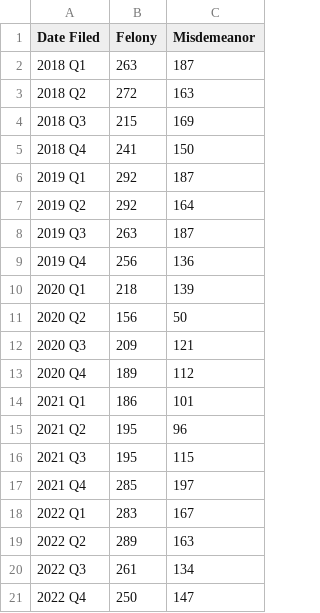
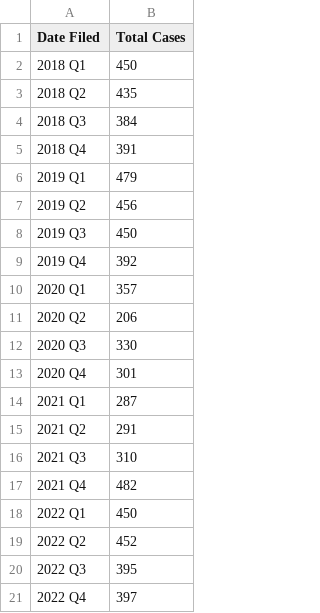
Before and after one commit to dstemenluc/CCJ.Maryland, a CSV file: Montgomery/1. Case Filing/Montgomery Cases Filed by Offense Level.csv, drawn as a sheet; removed rows and columns are numbered as before the commit, all else as after; the diff names each change by its address in the sheet, - before the commit and + after, or states it on an @@ line.

Commit message:
Update Montgomery Cases Filed by Offense Level.csv

```diff
--- a/Montgomery/1. Case Filing/Montgomery Cases Filed by Offense Level.csv
+++ b/Montgomery/1. Case Filing/Montgomery Cases Filed by Offense Level.csv
-column B (Felony), rows 2-21: 263 | 272 | 215 | 241 | 292 | 292 | 263 | 256 | 218 | 156 | 209 | 189 | 186 | 195 | 195 | 285 | 283 | 289 | 261 | 250
-column C (Misdemeanor), rows 2-21: 187 | 163 | 169 | 150 | 187 | 164 | 187 | 136 | 139 | 50 | 121 | 112 | 101 | 96 | 115 | 197 | 167 | 163 | 134 | 147
+column B (Total Cases), rows 2-21: 450 | 435 | 384 | 391 | 479 | 456 | 450 | 392 | 357 | 206 | 330 | 301 | 287 | 291 | 310 | 482 | 450 | 452 | 395 | 397
```
